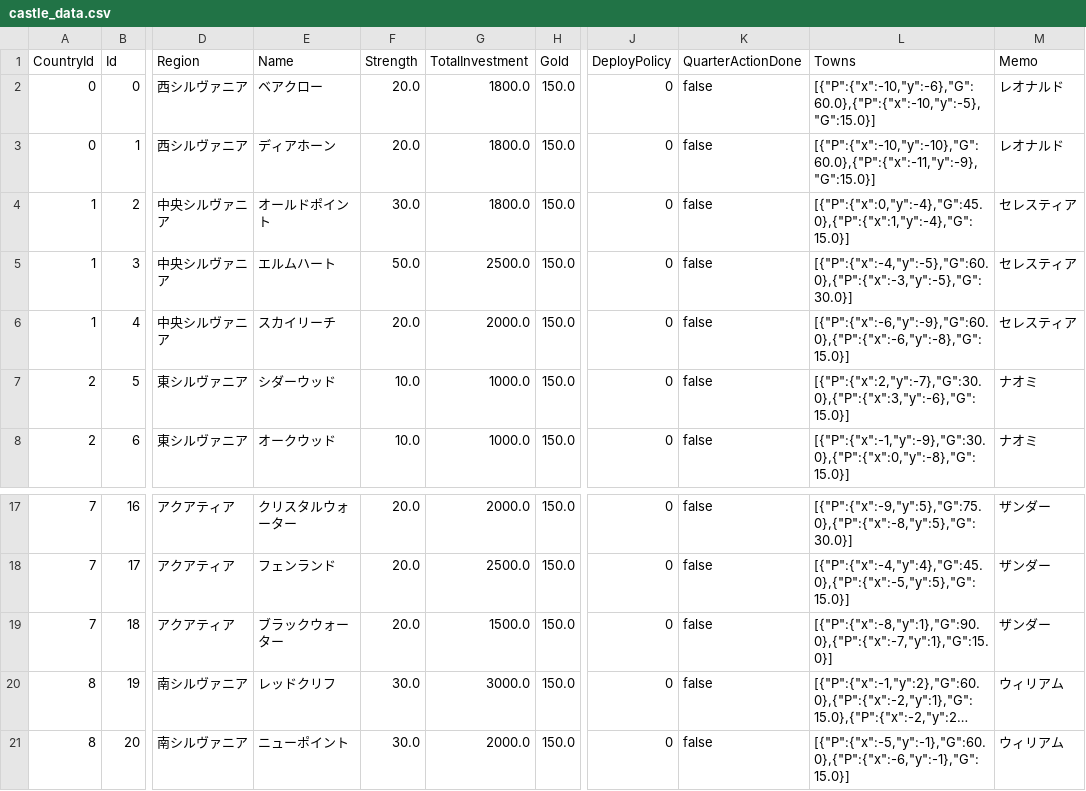
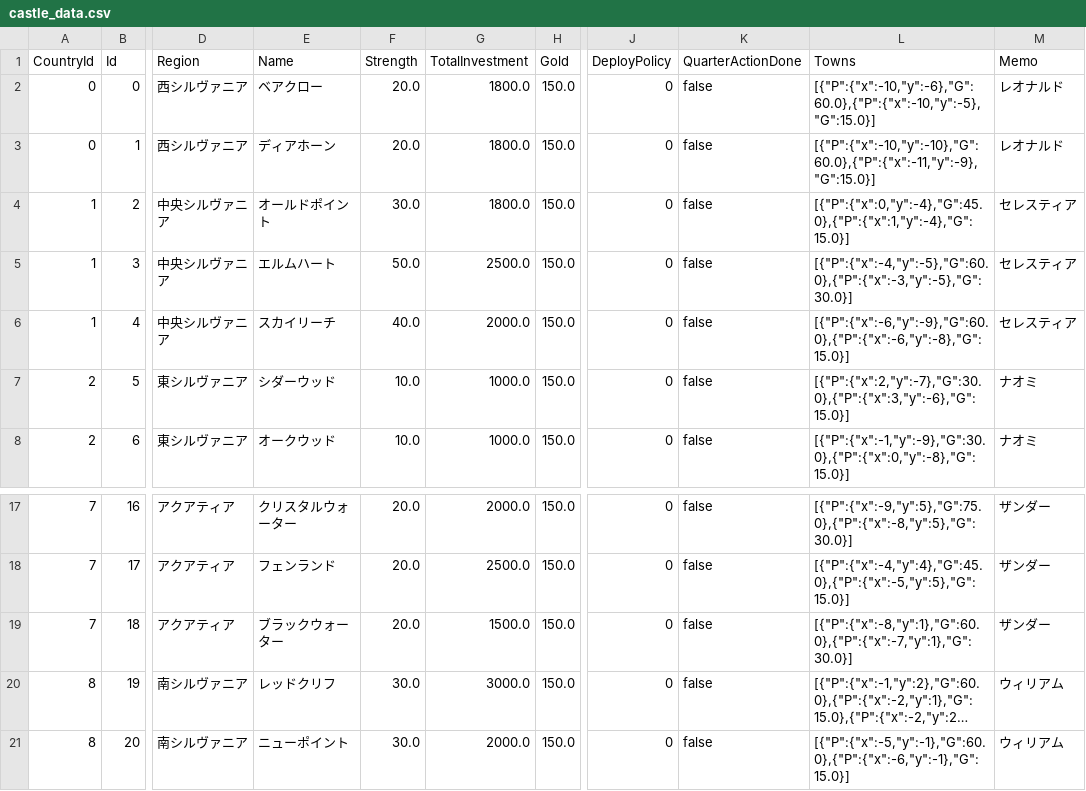
Before and after one commit to 778a0a/betrayer2, a CSV file: Assets/Resources/Scenarios/02/castle_data.csv, drawn as a sheet; only a part is shown, gaps mark what is left out; long unchanged cells end in …; the diff names each change by its address in the sheet, - before the commit and + after, or states it on an @@ line.

```diff
--- a/Assets/Resources/Scenarios/02/castle_data.csv
+++ b/Assets/Resources/Scenarios/02/castle_data.csv
-F6 (Strength): 20.0
+F6 (Strength): 40.0
-L19 (Towns): [{"P":{"x":-8,"y":1},"G":90.0},{"P":{"x":-7,"y":1},"G":15.0}]
+L19 (Towns): [{"P":{"x":-8,"y":1},"G":60.0},{"P":{"x":-7,"y":1},"G":30.0}]
```
Also changed, not shown: Assets/Resources/Scenarios/01/castle_data.csv, Assets/Resources/Scenarios/01/character_data.csv, 1 other file.
